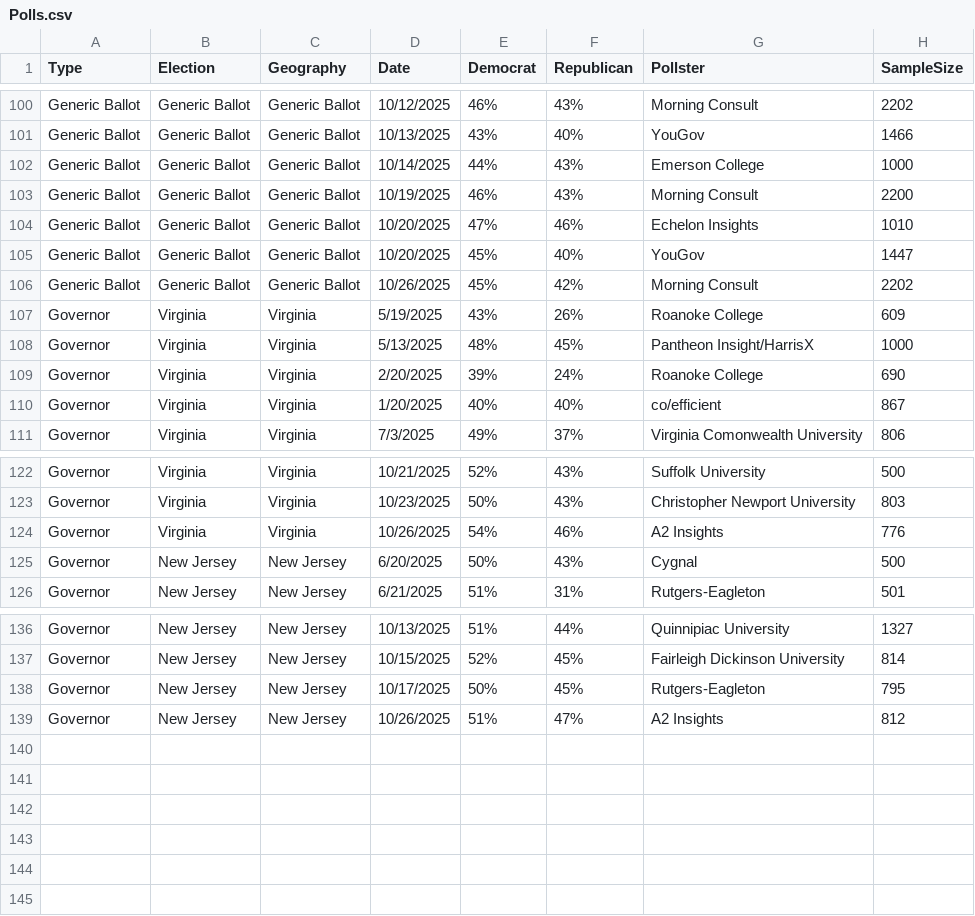
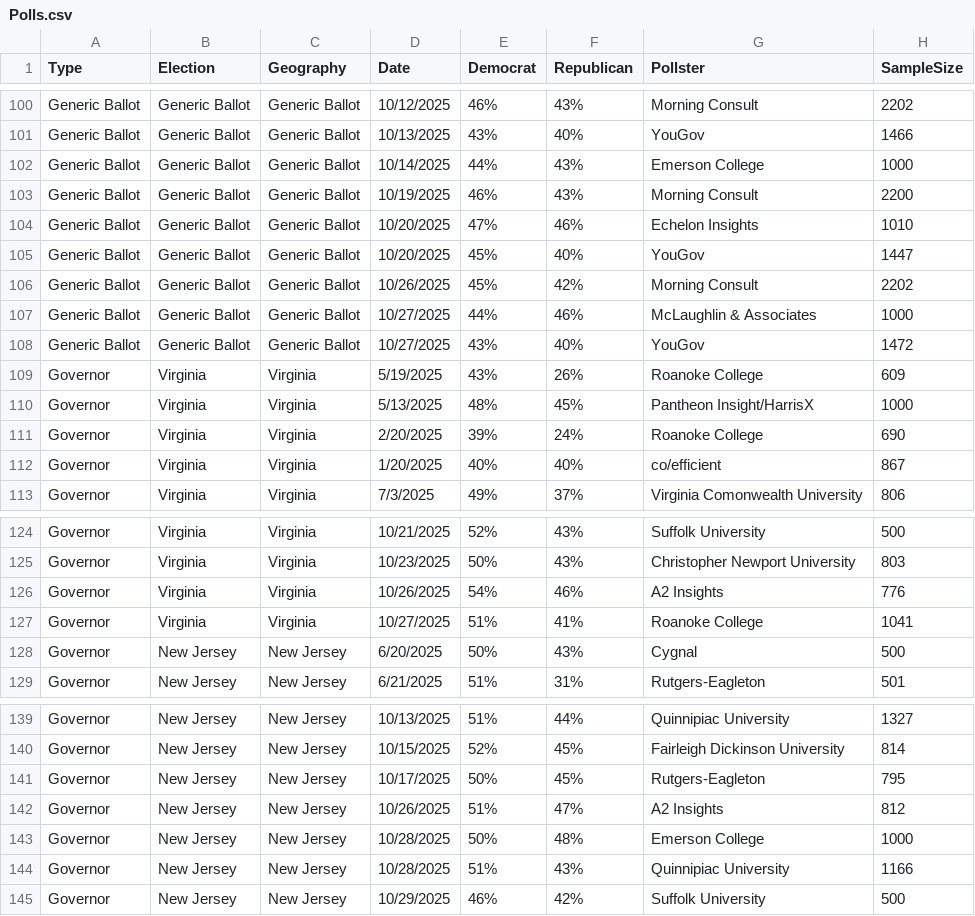
Before and after one commit to jkappelmeier/2025-Gubernatorial-Model, a CSV file: matlab/Data/Polls.csv, drawn as a sheet; only a part is shown, gaps mark what is left out.

Commit message:
Poll updates

```diff
--- a/matlab/Data/Polls.csv
+++ b/matlab/Data/Polls.csv
@@ -106,2 +106,4 @@ Generic Ballot,Generic Ballot,Generic Ballot,10/20/2025,45%,40%,YouGov,1447
 Generic Ballot,Generic Ballot,Generic Ballot,10/26/2025,45%,42%,Morning Consult,2202
+Generic Ballot,Generic Ballot,Generic Ballot,10/27/2025,44%,46%,McLaughlin & Associates,1000
+Generic Ballot,Generic Ballot,Generic Ballot,10/27/2025,43%,40%,YouGov,1472
 Governor,Virginia,Virginia,5/19/2025,43%,26%,Roanoke College,609
@@ -124,2 +126,3 @@ Governor,Virginia,Virginia,10/23/2025,50%,43%,Christopher Newport University,803
 Governor,Virginia,Virginia,10/26/2025,54%,46%,A2 Insights,776
+Governor,Virginia,Virginia,10/27/2025,51%,41%,Roanoke College,1041
 Governor,New Jersey,New Jersey,6/20/2025,50%,43%,Cygnal,500
@@ -139 +142,4 @@ Governor,New Jersey,New Jersey,10/17/2025,50%,45%,Rutgers-Eagleton,795
 Governor,New Jersey,New Jersey,10/26/2025,51%,47%,A2 Insights,812
+Governor,New Jersey,New Jersey,10/28/2025,50%,48%,Emerson College,1000
+Governor,New Jersey,New Jersey,10/28/2025,51%,43%,Quinnipiac University,1166
+Governor,New Jersey,New Jersey,10/29/2025,46%,42%,Suffolk University,500
```
Also changed, not shown: 1 other file.
